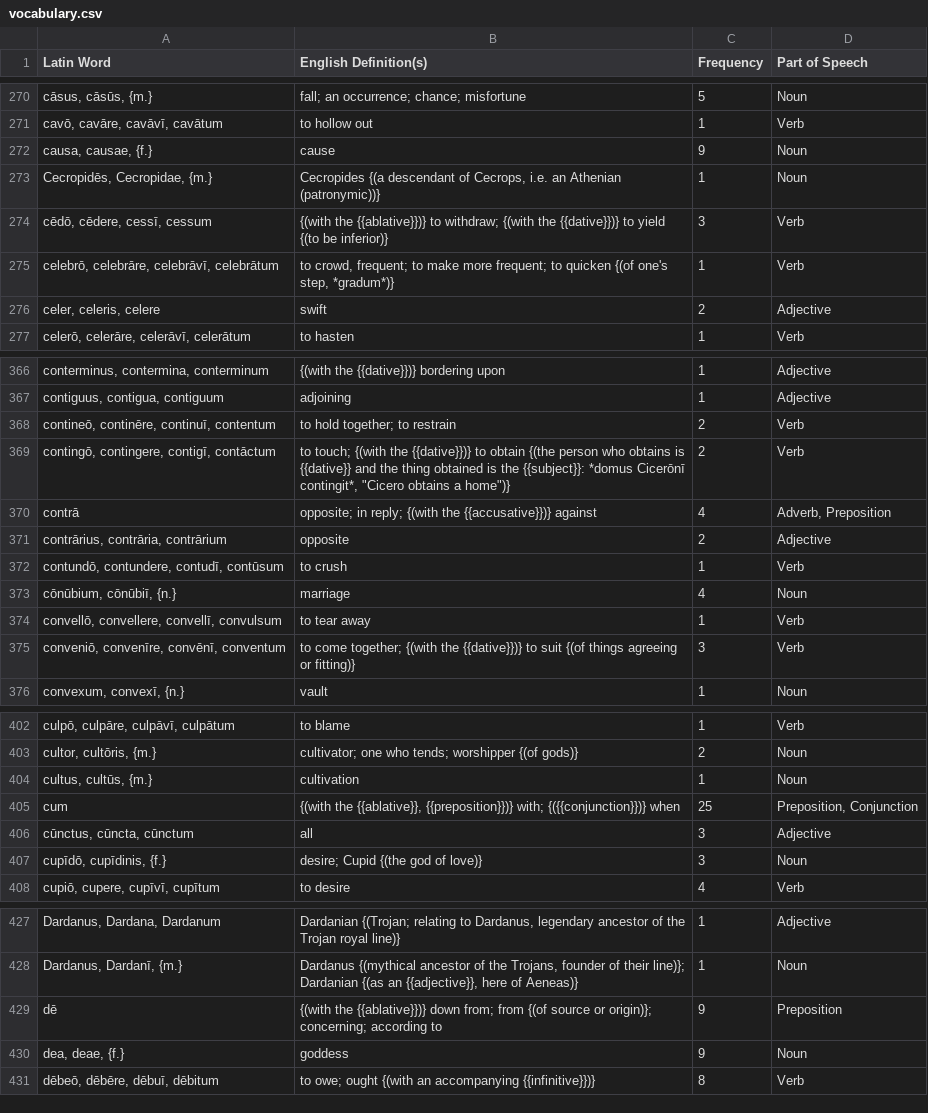
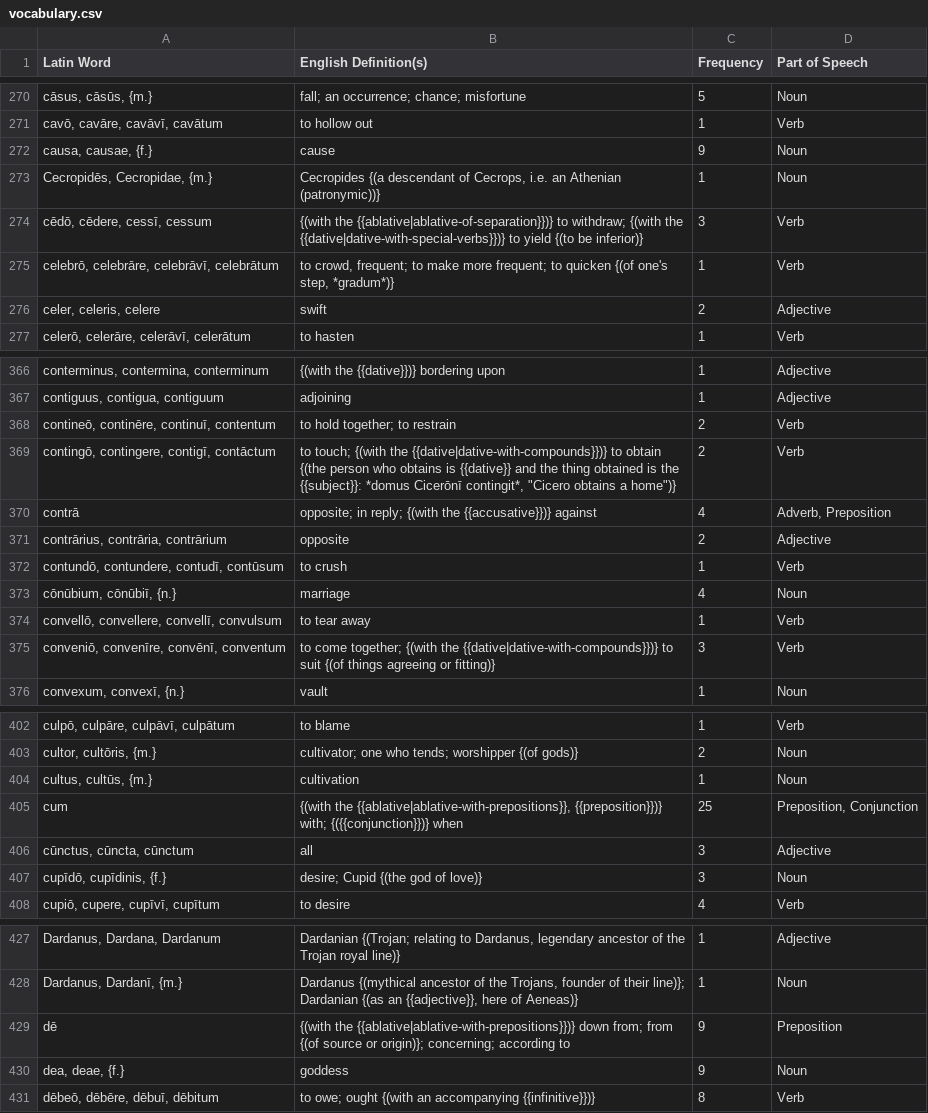
Before and after one commit to samuelshotchkiss-jpg/latindictionary-ece2627, a CSV file: vocabulary.csv, drawn as a sheet; only a part is shown, gaps mark what is left out; the diff covers the shown part only; the diff names each change by its address in the sheet, - before the commit and + after, or states it on an @@ line.

```diff
--- a/vocabulary.csv
+++ b/vocabulary.csv
-B274 (English Definition(s)): {(with the {{ablative}})} to withdraw; {(with the {{dative}})} to yield…
+B274 (English Definition(s)): {(with the {{ablative|ablative-of-separation}})} to withdraw; {(with the {{dative|dative-with-special-verbs}})} to yield…
-B369 (English Definition(s)): …{(with the {{dative}})} to obtain…
+B369 (English Definition(s)): …{(with the {{dative|dative-with-compounds}})} to obtain…
-B375 (English Definition(s)): …{(with the {{dative}})} to suit…
+B375 (English Definition(s)): …{(with the {{dative|dative-with-compounds}})} to suit…
-B405 (English Definition(s)): {(with the {{ablative}}, {{preposition}})} with;…
+B405 (English Definition(s)): {(with the {{ablative|ablative-with-prepositions}}, {{preposition}})} with;…
-B429 (English Definition(s)): {(with the {{ablative}})} down from;…
+B429 (English Definition(s)): {(with the {{ablative|ablative-with-prepositions}})} down from;…
```
Also changed, not shown: 24 edited cells elsewhere in this file.
